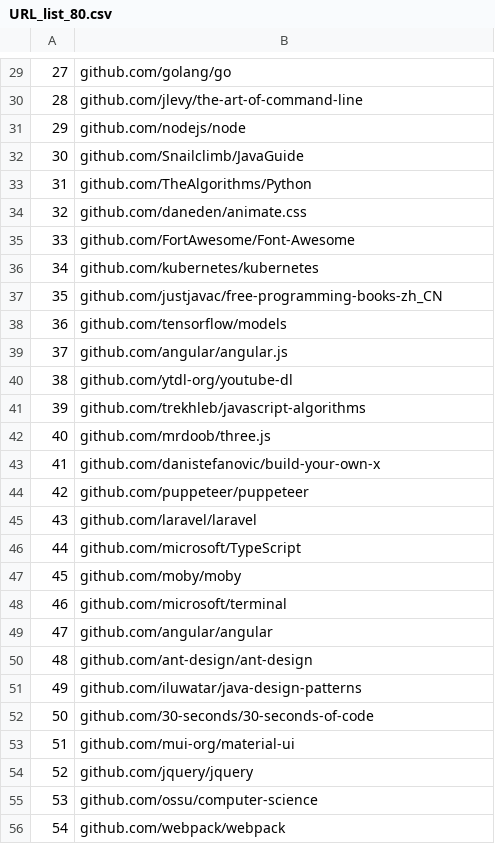
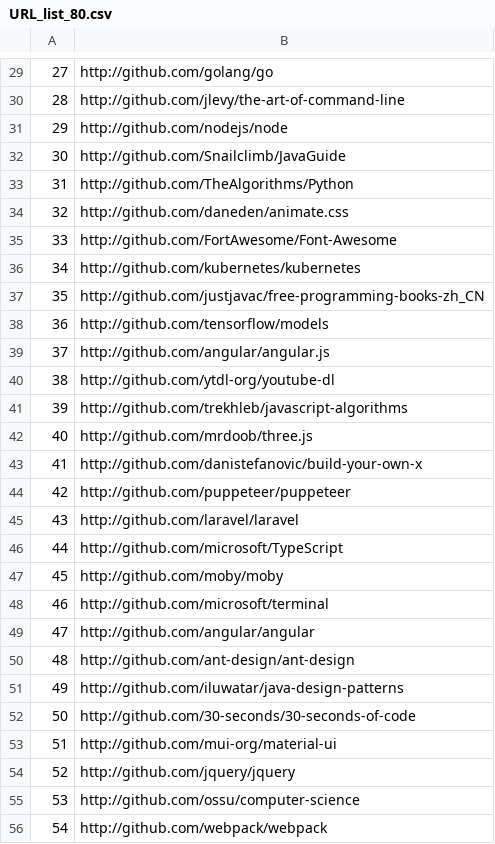
Before and after one commit to super-fantastic-group/nlp-git, a CSV file: URL_list_80.csv, drawn as a sheet; only a part is shown, gaps mark what is left out; the diff covers the shown part only.

Commit message:
http it

```diff
--- a/URL_list_80.csv
+++ b/URL_list_80.csv
@@ -29,28 +29,28 @@
-27,github.com/golang/go
-28,github.com/jlevy/the-art-of-command-line
-29,github.com/nodejs/node
-30,github.com/Snailclimb/JavaGuide
-31,github.com/TheAlgorithms/Python
-32,github.com/daneden/animate.css
-33,github.com/FortAwesome/Font-Awesome
-34,github.com/kubernetes/kubernetes
-35,github.com/justjavac/free-programming-books-zh_CN
-36,github.com/tensorflow/models
-37,github.com/angular/angular.js
-38,github.com/ytdl-org/youtube-dl
-39,github.com/trekhleb/javascript-algorithms
-40,github.com/mrdoob/three.js
-41,github.com/danistefanovic/build-your-own-x
-42,github.com/puppeteer/puppeteer
-43,github.com/laravel/laravel
-44,github.com/microsoft/TypeScript
-45,github.com/moby/moby
-46,github.com/microsoft/terminal
-47,github.com/angular/angular
-48,github.com/ant-design/ant-design
-49,github.com/iluwatar/java-design-patterns
-50,github.com/30-seconds/30-seconds-of-code
-51,github.com/mui-org/material-ui
-52,github.com/jquery/jquery
-53,github.com/ossu/computer-science
-54,github.com/webpack/webpack
+27,http://github.com/golang/go
+28,http://github.com/jlevy/the-art-of-command-line
+29,http://github.com/nodejs/node
+30,http://github.com/Snailclimb/JavaGuide
+31,http://github.com/TheAlgorithms/Python
+32,http://github.com/daneden/animate.css
+33,http://github.com/FortAwesome/Font-Awesome
+34,http://github.com/kubernetes/kubernetes
+35,http://github.com/justjavac/free-programming-books-zh_CN
+36,http://github.com/tensorflow/models
+37,http://github.com/angular/angular.js
+38,http://github.com/ytdl-org/youtube-dl
+39,http://github.com/trekhleb/javascript-algorithms
+40,http://github.com/mrdoob/three.js
+41,http://github.com/danistefanovic/build-your-own-x
+42,http://github.com/puppeteer/puppeteer
+43,http://github.com/laravel/laravel
+44,http://github.com/microsoft/TypeScript
+45,http://github.com/moby/moby
+46,http://github.com/microsoft/terminal
+47,http://github.com/angular/angular
+48,http://github.com/ant-design/ant-design
+49,http://github.com/iluwatar/java-design-patterns
+50,http://github.com/30-seconds/30-seconds-of-code
+51,http://github.com/mui-org/material-ui
+52,http://github.com/jquery/jquery
+53,http://github.com/ossu/computer-science
+54,http://github.com/webpack/webpack
```
Also changed, not shown: 53 edited cells elsewhere in this file.
